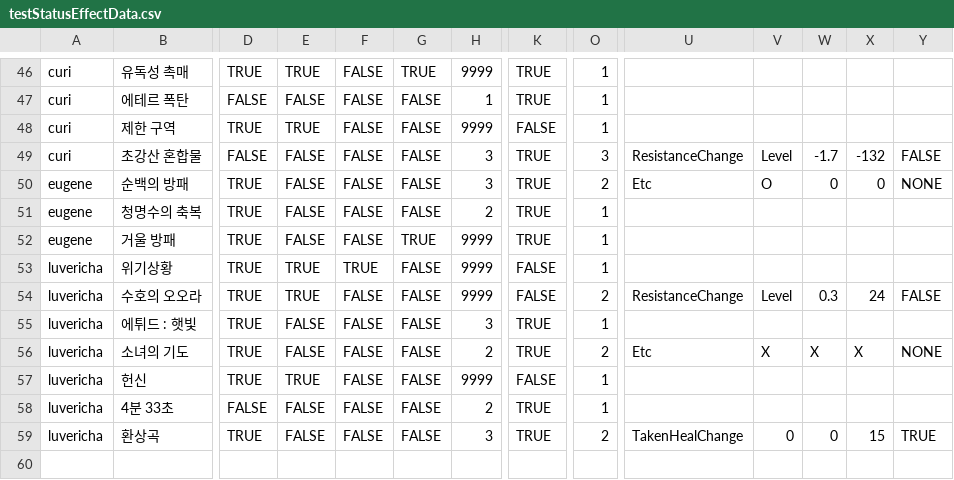
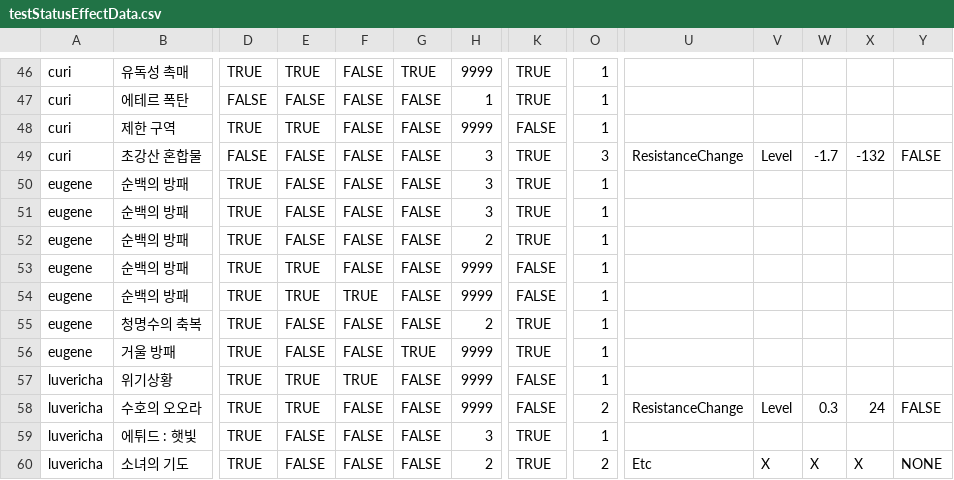
Before and after one commit to GGGC2/Epic_monad, a CSV file: Assets/Resources/Data/testStatusEffectData.csv, drawn as a sheet; only a part is shown, gaps mark what is left out; the shorter side is filled out with more unchanged rows; addresses are those after the commit; rows hold the shown columns only; the diff names each change by its address in the sheet, - before the commit and + after, or states it on an @@ line.

Commit message:
유진 스킬 추가1
1. '얼음 파편', '순백의 방패', '은의 지평선', '순은의 매듭', '청명수의 축복', '색다른 휴식' 스킬 로직 추가
2. StatusEffect에 memorizedUnit 변수 추가. StatusEffect에서 Unit을 기억해야할 때 사용하는 변수로, 중첩 가능한 오오라 효과를 갱신할 때 등에 사용.
3. Enums.StatusEffectType에 Aura 추가.
4. BaseSkillLogic에도 TriggerStatusEffectRemoved 메서드 추가

```diff
--- a/Assets/Resources/Data/testStatusEffectData.csv
+++ b/Assets/Resources/Data/testStatusEffectData.csv
+row 50: eugene | 순백의 방패 | TRUE | FALSE | FALSE | FALSE | 3 | TRUE | 1
+row 51: eugene | 순백의 방패 | TRUE | FALSE | FALSE | FALSE | 3 | TRUE | 1
+row 52: eugene | 순백의 방패 | TRUE | FALSE | FALSE | FALSE | 2 | TRUE | 1
-E53: FALSE
+E53: TRUE
-H53: 3
+H53: 9999
-K53: TRUE
+K53: FALSE
-O53: 2
+O53: 1
-U53: Etc
+U53: (empty)
-V53: O
+V53: (empty)
-W53: 0
+W53: (empty)
-X53: 0
+X53: (empty)
-Y53: NONE
+Y53: (empty)
+row 54: eugene | 순백의 방패 | TRUE | TRUE | TRUE | FALSE | 9999 | FALSE | 1
```
Also changed, not shown: 18 other files.
